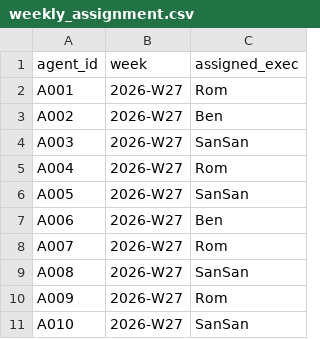
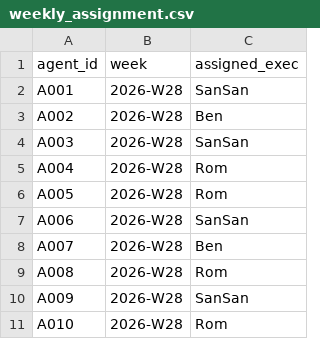
Before and after one commit to Zeotter105/elevenlabs-agent-briefings, a CSV file: data/weekly_assignment.csv, drawn as a sheet.

```diff
--- a/data/weekly_assignment.csv
+++ b/data/weekly_assignment.csv
@@ -1,11 +1,11 @@
 agent_id,week,assigned_exec
-A001,2026-W27,Rom
-A002,2026-W27,Ben
-A003,2026-W27,SanSan
-A004,2026-W27,Rom
-A005,2026-W27,SanSan
-A006,2026-W27,Ben
-A007,2026-W27,Rom
-A008,2026-W27,SanSan
-A009,2026-W27,Rom
-A010,2026-W27,SanSan
+A001,2026-W28,SanSan
+A002,2026-W28,Ben
+A003,2026-W28,SanSan
+A004,2026-W28,Rom
+A005,2026-W28,Rom
+A006,2026-W28,SanSan
+A007,2026-W28,Ben
+A008,2026-W28,Rom
+A009,2026-W28,SanSan
+A010,2026-W28,Rom
```
Also changed, not shown: data/leads.csv, 12 other files.
